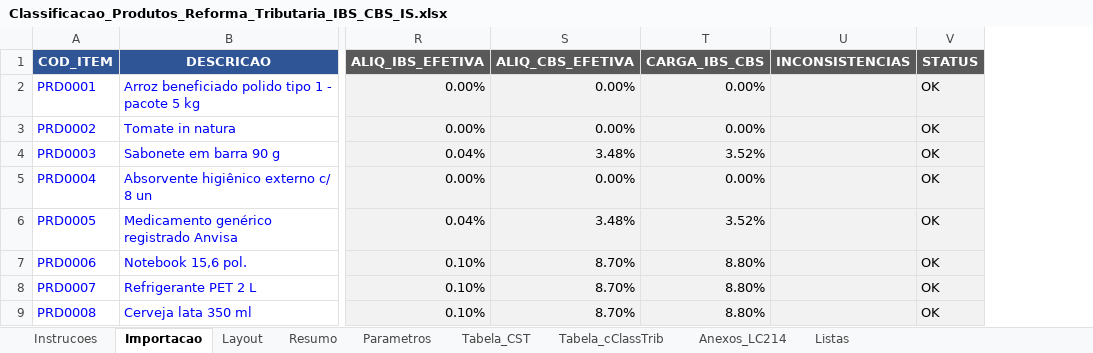
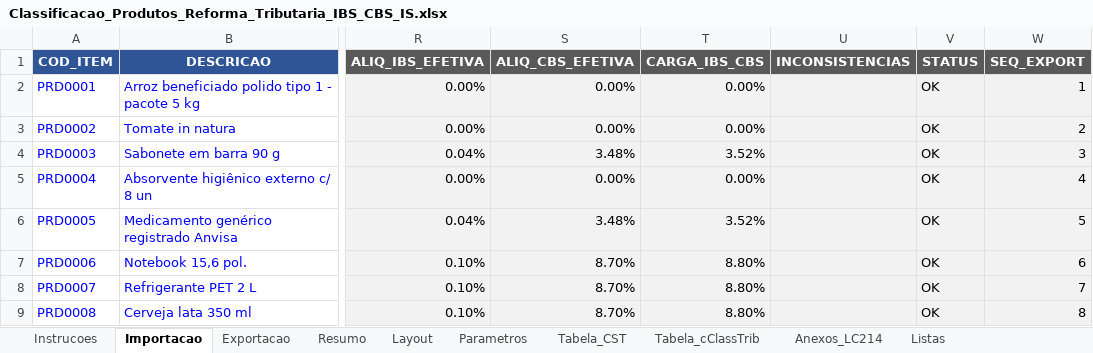
Before and after one commit to rpcontabilidade1-cpu/Anderson-Gon-alves, an Excel workbook: Classificacao_Produtos_Reforma_Tributaria_IBS_CBS_IS.xlsx, sheet Importacao, drawn as a sheet; only a part is shown, gaps mark what is left out; values as stored, in another font and other column widths than the file's, no borders; charts and pictures and conditional formats not drawn; the diff names each change by its address in the sheet, - before the commit and + after, or states it on an @@ line.

```diff
--- a/Classificacao_Produtos_Reforma_Tributaria_IBS_CBS_IS.xlsx (sheet Importacao)
+++ b/Classificacao_Produtos_Reforma_Tributaria_IBS_CBS_IS.xlsx (sheet Importacao)
+sheet tab: Exportacao
@@ sheet tab order changed: Instrucoes | Importacao | Exportacao | Resumo | Layout | Parametros | Tabela_CST | Tabela_cClassTrib | Anexos_LC214 | Listas @@
+column W (SEQ_EXPORT), rows 2-9: 1 | 2 | 3 | 4 | 5 | 6 | 7 | 8
```
Also changed, not shown: sheet Layout, sheet Instrucoes, 6 other files.
